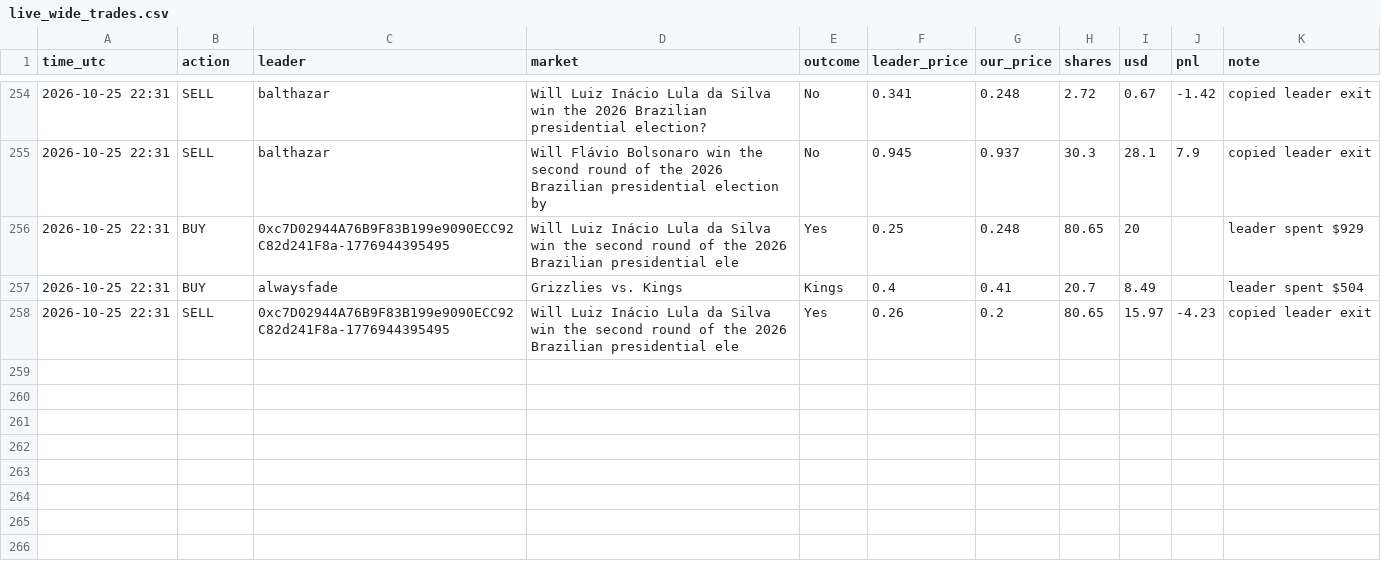
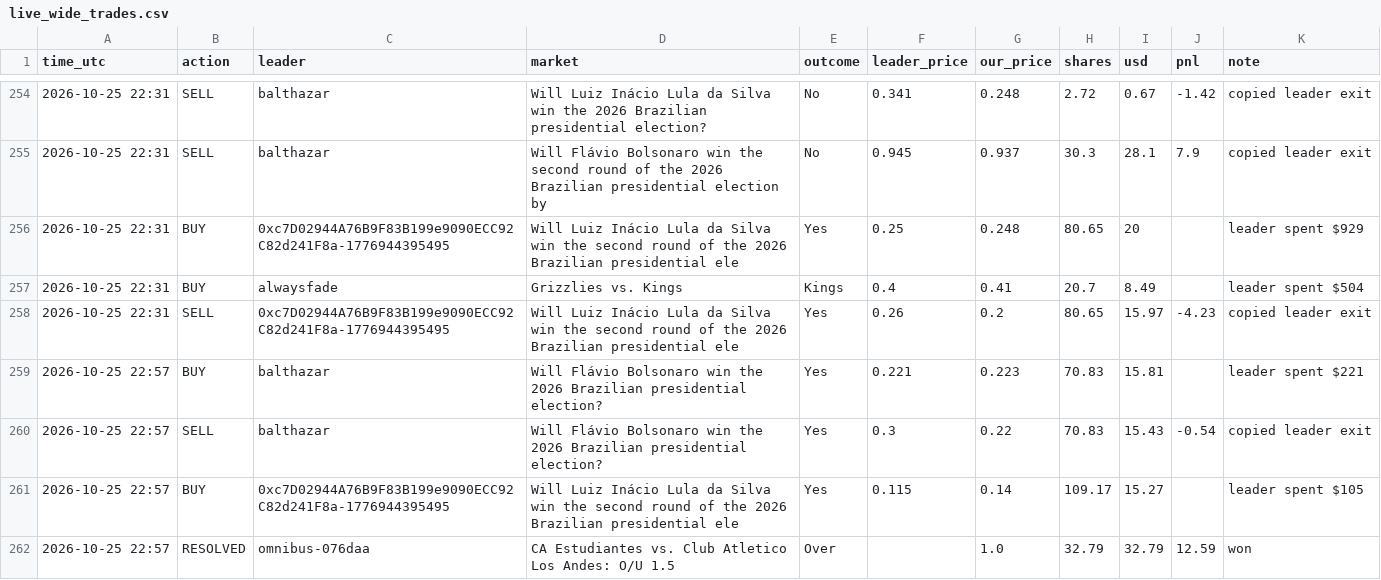
Before and after one commit to Duncan2k04/Polymarket-copybot, a CSV file: data/live_wide_trades.csv, drawn as a sheet; only a part is shown, gaps mark what is left out; the diff names each change by its address in the sheet, - before the commit and + after, or states it on an @@ line.

Commit message:
live run 2026-10-25T22:58Z

```diff
--- a/data/live_wide_trades.csv
+++ b/data/live_wide_trades.csv
+row 259: 2026-10-25 22:57 | BUY | balthazar | Will Flávio Bolsonaro win the 2026 Brazilian presidential election? | Yes | 0.221 | 0.223 | 70.83 | 15.81 |  | leader spent $221
+row 260: 2026-10-25 22:57 | SELL | balthazar | Will Flávio Bolsonaro win the 2026 Brazilian presidential election? | Yes | 0.3 | 0.22 | 70.83 | 15.43 | -0.54 | copied leader exit
+row 261: 2026-10-25 22:57 | BUY | 0xc7D02944A76B9F83B199e9090ECC92C82d241F8a-1776944395495 | Will Luiz Inácio Lula da Silva win the second round of the 2026 Brazilian presidential ele | Yes | 0.115 | 0.14 | 109.17 | 15.27 |  | leader spent $105
+row 262: 2026-10-25 22:57 | RESOLVED | omnibus-076daa | CA Estudiantes vs. Club Atletico Los Andes: O/U 1.5 | Over |  | 1.0 | 32.79 | 32.79 | 12.59 | won
```
Also changed, not shown: data/live_top5_equity.csv, data/live_wide_equity.csv, 5 other files.
